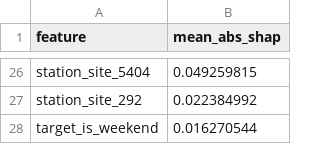
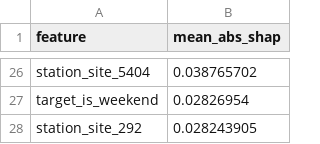
Before and after one commit to Krushna-Pisal/AeroTwin, a CSV file: ml/models/figures/shap_mean_abs.csv, drawn as a sheet; only a part is shown, gaps mark what is left out; removed rows and columns are numbered as before the commit, all else as after; the diff covers the shown part only; the diff names each change by its address in the sheet, - before the commit and + after, or states it on an @@ line.

```diff
--- a/ml/models/figures/shap_mean_abs.csv
+++ b/ml/models/figures/shap_mean_abs.csv
-B26 (mean_abs_shap): 0.049259815
+B26 (mean_abs_shap): 0.038765702
-row 27: station_site_292 | 0.022384992
-B27 (mean_abs_shap): 0.016270544
+B27 (mean_abs_shap): 0.02826954
+row 28: station_site_292 | 0.028243905
```
Also changed, not shown: 8 added rows, 8 removed rows and 16 edited cells elsewhere in this file, 19 other files.
